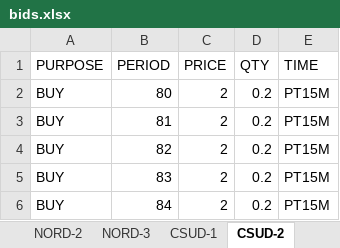
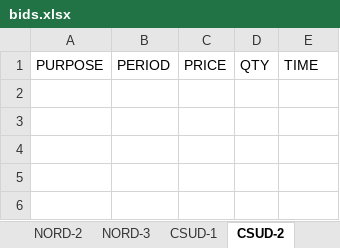
Before and after one commit to Enet-Energy-SA/Luca, an Excel workbook: bids.xlsx, sheet CSUD-2, drawn as a sheet; values as stored, in another font and other column widths than the file's, no borders; the diff names each change by its address in the sheet, - before the commit and + after, or states it on an @@ line.

```diff
--- a/bids.xlsx (sheet CSUD-2)
+++ b/bids.xlsx (sheet CSUD-2)
-row 2: BUY | 80 | 2 | 0.2 | PT15M
-row 3: BUY | 81 | 2 | 0.2 | PT15M
-row 4: BUY | 82 | 2 | 0.2 | PT15M
-row 5: BUY | 83 | 2 | 0.2 | PT15M
-row 6: BUY | 84 | 2 | 0.2 | PT15M
```
Also changed, not shown: sheet NORD-2, sheet NORD-3, sheet CSUD-3, sheet NORD-1, sheet CSUD-1, 2 other files.
